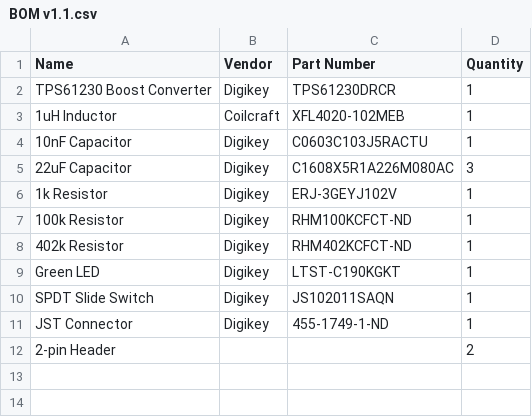
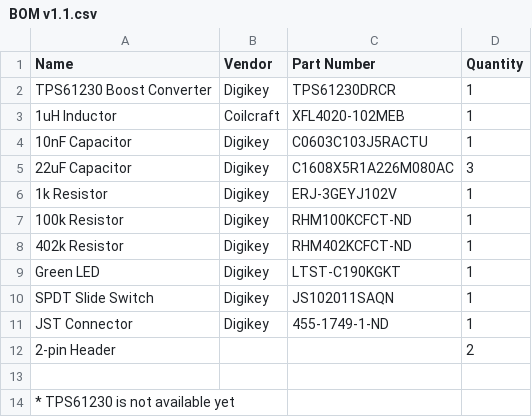
Before and after one commit to Jianan-Li/LiPo-Booster, a CSV file: BOM v1.1.csv, drawn as a sheet; the diff names each change by its address in the sheet, - before the commit and + after, or states it on an @@ line.

Commit message:
Update BOM v1.1.csv

```diff
--- a/BOM v1.1.csv
+++ b/BOM v1.1.csv
+row 13: (empty)
+row 14: * TPS61230 is not available yet
```
